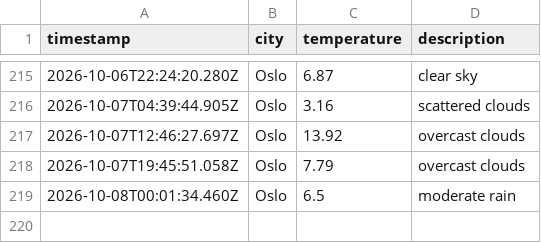
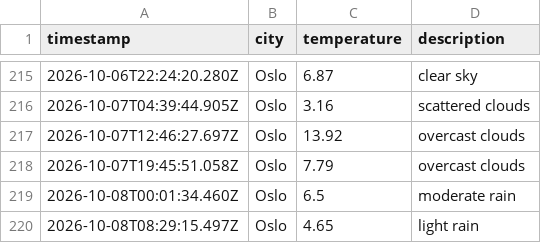
Before and after one commit to JGiles03/weather_data_ops, a CSV file: data/weather_log.csv, drawn as a sheet; only a part is shown, gaps mark what is left out.

```diff
--- a/data/weather_log.csv
+++ b/data/weather_log.csv
@@ -219 +219,2 @@ timestamp,city,temperature,description
 2026-10-08T00:01:34.460Z,Oslo,6.5,moderate rain
+2026-10-08T08:29:15.497Z,Oslo,4.65,light rain
```
Also changed, not shown: 1 other file.
